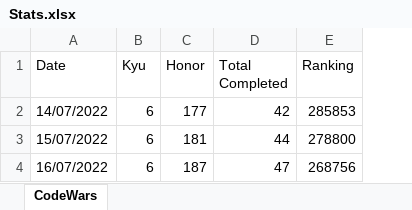
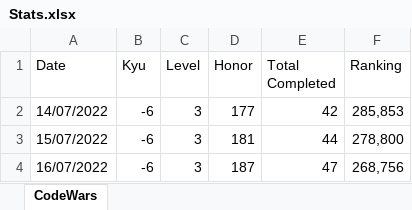
Before and after one commit to felipetega/ProgessoCodeWars, an Excel workbook: Stats.xlsx, sheet CodeWars, drawn as a sheet; values as stored, in another font and other column widths than the file's, no borders; addresses are those after the commit; the diff names each change by its address in the sheet, - before the commit and + after, or states it on an @@ line.

```diff
--- a/Stats.xlsx (sheet CodeWars)
+++ b/Stats.xlsx (sheet CodeWars)
+column C (Level), rows 2-4: all 3
-B2:B4 (Kyu): 6
+B2:B4 (Kyu): -6
-F2 (Ranking): 285853
+F2 (Ranking): 285,853
-F3 (Ranking): 278800
+F3 (Ranking): 278,800
-F4 (Ranking): 268756
+F4 (Ranking): 268,756
```
Also changed, not shown: 2 other files.
